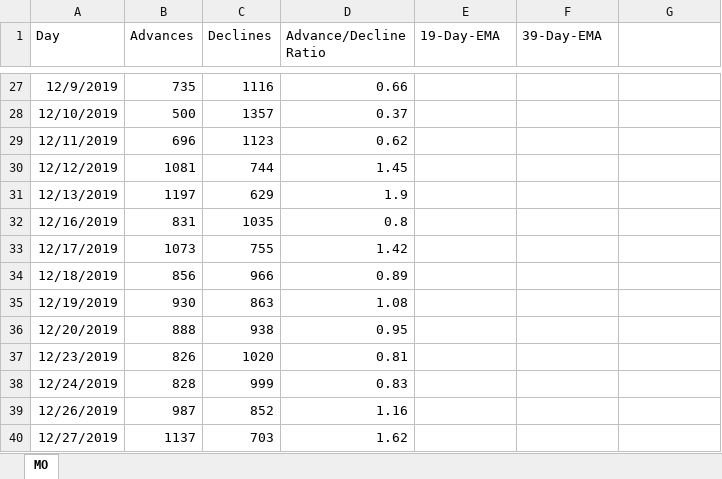
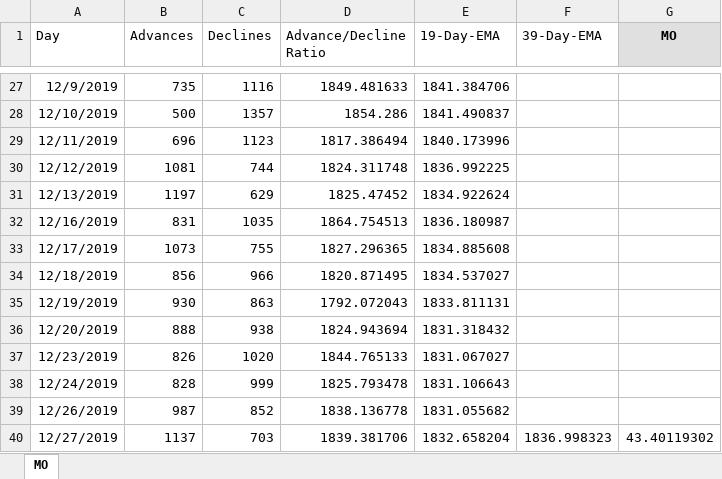
Before and after one commit to SidhuRam/McClellan-Oscillator, an Excel workbook: MO.xlsx, sheet MO, drawn as a sheet; only a part is shown, gaps mark what is left out; values as stored, in another font and other column widths than the file's, no borders; table styles not drawn; the diff covers the shown part only; the diff names each change by its address in the sheet, - before the commit and + after, or states it on an @@ line.

```diff
--- a/MO.xlsx (sheet MO)
+++ b/MO.xlsx (sheet MO)
-G1: (empty)
+G1: MO
-G1 fill: none
+G1 fill: #E0E0E0
-D27 (Advance/Decline Ratio): 0.66
+D27 (Advance/Decline Ratio): 1849.481633
-E27 (19-Day-EMA): (empty)
+E27 (19-Day-EMA): 1841.384706
-D28 (Advance/Decline Ratio): 0.37
+D28 (Advance/Decline Ratio): 1854.286
-E28 (19-Day-EMA): (empty)
+E28 (19-Day-EMA): 1841.490837
-D29 (Advance/Decline Ratio): 0.62
+D29 (Advance/Decline Ratio): 1817.386494
-E29 (19-Day-EMA): (empty)
+E29 (19-Day-EMA): 1840.173996
-D30 (Advance/Decline Ratio): 1.45
+D30 (Advance/Decline Ratio): 1824.311748
-E30 (19-Day-EMA): (empty)
+E30 (19-Day-EMA): 1836.992225
-D31 (Advance/Decline Ratio): 1.9
+D31 (Advance/Decline Ratio): 1825.47452
-E31 (19-Day-EMA): (empty)
+E31 (19-Day-EMA): 1834.922624
-D32 (Advance/Decline Ratio): 0.8
+D32 (Advance/Decline Ratio): 1864.754513
-E32 (19-Day-EMA): (empty)
+E32 (19-Day-EMA): 1836.180987
-D33 (Advance/Decline Ratio): 1.42
+D33 (Advance/Decline Ratio): 1827.296365
-E33 (19-Day-EMA): (empty)
+E33 (19-Day-EMA): 1834.885608
-D34 (Advance/Decline Ratio): 0.89
+D34 (Advance/Decline Ratio): 1820.871495
-E34 (19-Day-EMA): (empty)
+E34 (19-Day-EMA): 1834.537027
-D35 (Advance/Decline Ratio): 1.08
+D35 (Advance/Decline Ratio): 1792.072043
-E35 (19-Day-EMA): (empty)
+E35 (19-Day-EMA): 1833.811131
-D36 (Advance/Decline Ratio): 0.95
+D36 (Advance/Decline Ratio): 1824.943694
-E36 (19-Day-EMA): (empty)
+E36 (19-Day-EMA): 1831.318432
-D37 (Advance/Decline Ratio): 0.81
+D37 (Advance/Decline Ratio): 1844.765133
-E37 (19-Day-EMA): (empty)
+E37 (19-Day-EMA): 1831.067027
-D38 (Advance/Decline Ratio): 0.83
+D38 (Advance/Decline Ratio): 1825.793478
-E38 (19-Day-EMA): (empty)
+E38 (19-Day-EMA): 1831.106643
-D39 (Advance/Decline Ratio): 1.16
+D39 (Advance/Decline Ratio): 1838.136778
-E39 (19-Day-EMA): (empty)
+E39 (19-Day-EMA): 1831.055682
-D40 (Advance/Decline Ratio): 1.62
+D40 (Advance/Decline Ratio): 1839.381706
-E40 (19-Day-EMA): (empty)
+E40 (19-Day-EMA): 1832.658204
-F40 (39-Day-EMA): (empty)
+F40 (39-Day-EMA): 1836.998323
-G40 (MO): (empty)
+G40 (MO): 43.40119302
```
Also changed, not shown: 40 edited cells elsewhere in this sheet.
